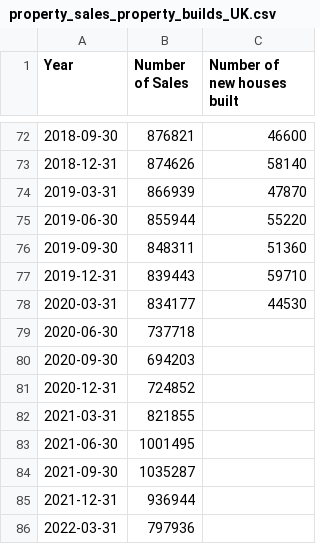
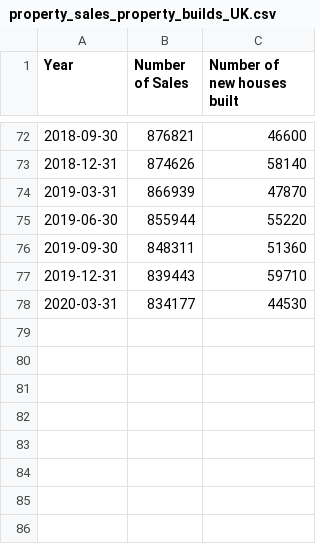
Before and after one commit to acoops2022/acoops2022.github.io, a CSV file: property_sales_property_builds_UK.csv, drawn as a sheet; only a part is shown, gaps mark what is left out; the diff names each change by its address in the sheet, - before the commit and + after, or states it on an @@ line.

Commit message:
Update property_sales_property_builds_UK.csv

```diff
--- a/property_sales_property_builds_UK.csv
+++ b/property_sales_property_builds_UK.csv
-row 79: 2020-06-30 | 737718
-row 80: 2020-09-30 | 694203
-row 81: 2020-12-31 | 724852
-row 82: 2021-03-31 | 821855
-row 83: 2021-06-30 | 1001495
-row 84: 2021-09-30 | 1035287
-row 85: 2021-12-31 | 936944
-row 86: 2022-03-31 | 797936
```
